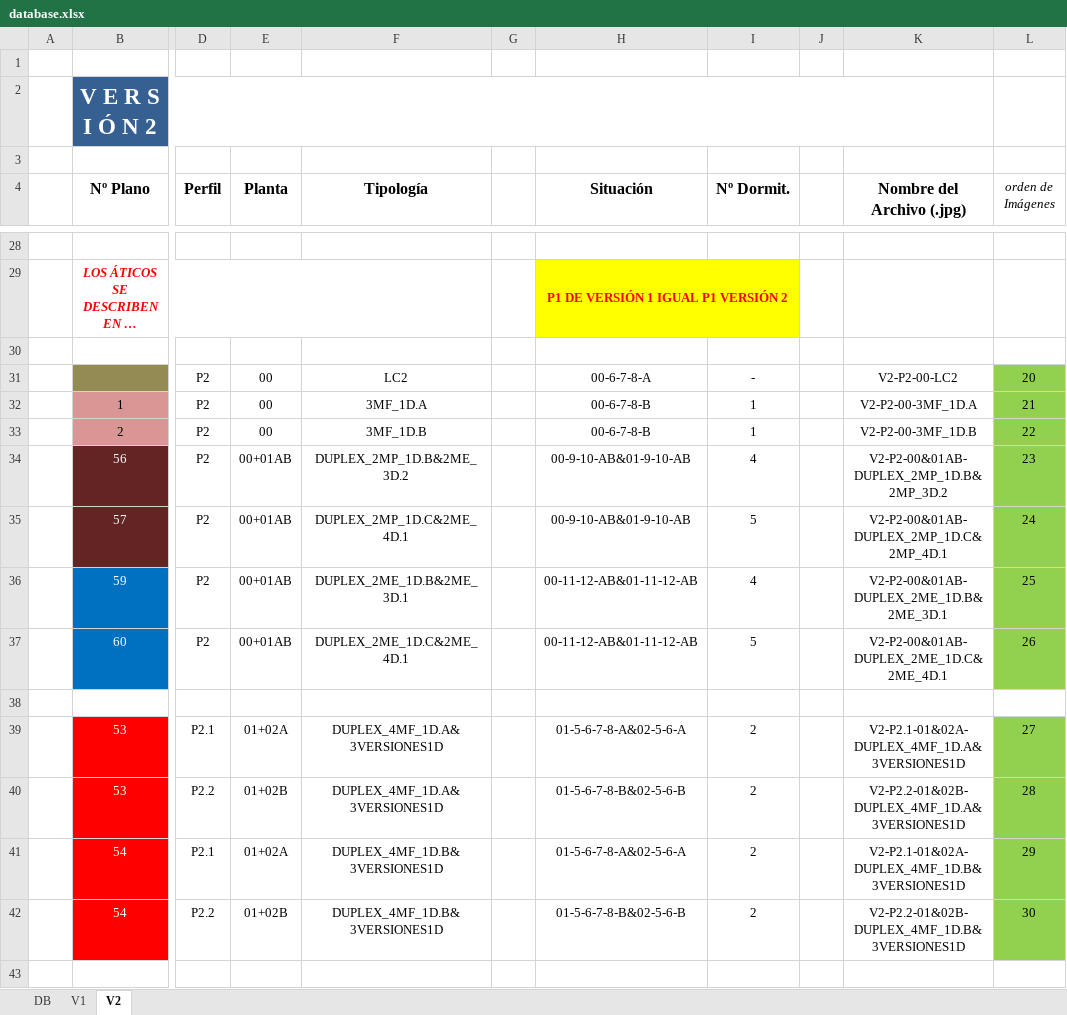
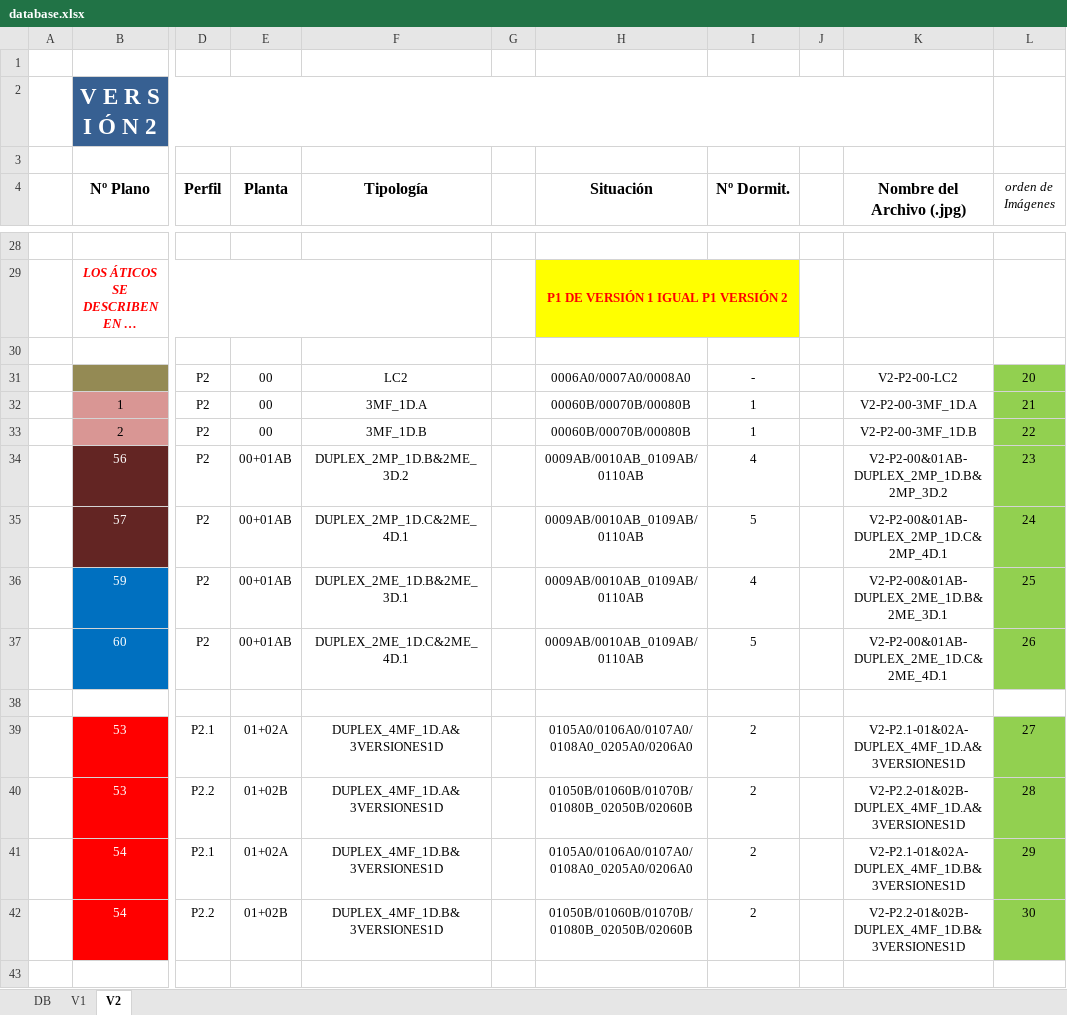
Before and after one commit to epdelasheras/PYTHON, an Excel workbook: FreeWork/ADECUA/AppFinalQt/database.xlsx, sheet V2, drawn as a sheet; only a part is shown, gaps mark what is left out; long unchanged cells end in …; values as stored, in another font and other column widths than the file's, no borders; the diff covers the shown part only; the diff names each change by its address in the sheet, - before the commit and + after, or states it on an @@ line.

```diff
--- a/FreeWork/ADECUA/AppFinalQt/database.xlsx (sheet V2)
+++ b/FreeWork/ADECUA/AppFinalQt/database.xlsx (sheet V2)
-H31 (Situación): 00-6-7-8-A
+H31 (Situación): 0006A0/0007A0/0008A0
-H32:H33 (Situación): 00-6-7-8-B
+H32:H33 (Situación): 00060B/00070B/00080B
-H34:H35 (Situación): 00-9-10-AB&01-9-10-AB
+H34:H35 (Situación): 0009AB/0010AB_0109AB/0110AB
-H36:H37 (Situación): 00-11-12-AB&01-11-12-AB
+H36:H37 (Situación): 0009AB/0010AB_0109AB/0110AB
-H39 (Situación): 01-5-6-7-8-A&02-5-6-A
+H39 (Situación): 0105A0/0106A0/0107A0/0108A0_0205A0/0206A0
-H40 (Situación): 01-5-6-7-8-B&02-5-6-B
+H40 (Situación): 01050B/01060B/01070B/01080B_02050B/02060B
-H41 (Situación): 01-5-6-7-8-A&02-5-6-A
+H41 (Situación): 0105A0/0106A0/0107A0/0108A0_0205A0/0206A0
-H42 (Situación): 01-5-6-7-8-B&02-5-6-B
+H42 (Situación): 01050B/01060B/01070B/01080B_02050B/02060B
```
Also changed, not shown: 53 edited cells elsewhere in this sheet, sheet DB, sheet V1, 4 other files.
